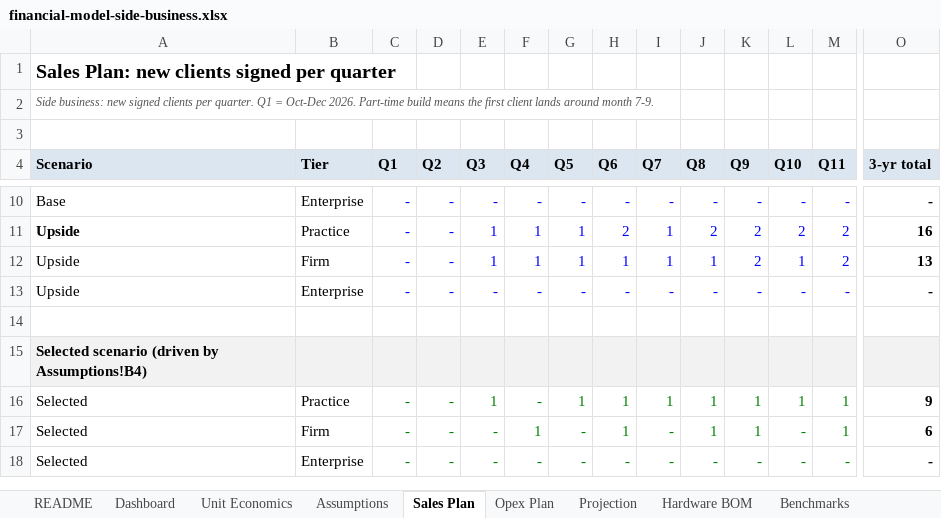
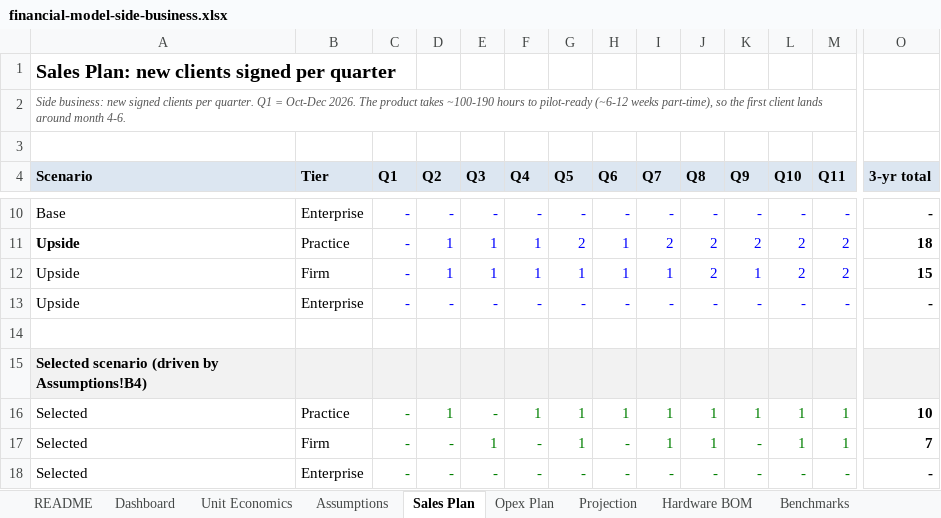
Before and after one commit to sammyawad/AirGappedAI, an Excel workbook: docs/business/financial-model-side-business.xlsx, sheet Sales Plan, drawn as a sheet; only a part is shown, gaps mark what is left out; values as stored, in another font and other column widths than the file's, no borders; the diff covers the shown part only; the diff names each change by its address in the sheet, - before the commit and + after, or states it on an @@ line.

```diff
--- a/docs/business/financial-model-side-business.xlsx (sheet Sales Plan)
+++ b/docs/business/financial-model-side-business.xlsx (sheet Sales Plan)
-A2 (Scenario): …Oct-Dec 2026. Part-time build means the first client lands around month 7-9.
+A2 (Scenario): …Oct-Dec 2026. The product takes ~100-190 hours to pilot-ready (~6-12 weeks part-time), so the first client lands around month 4-6.
-D11:D12 (Q2): -
+D11:D12 (Q2): 1
-G11 (Q5): 1
+G11 (Q5): 2
-H11 (Q6): 2
+H11 (Q6): 1
-I11 (Q7): 1
+I11 (Q7): 2
-O11 (3-yr total): 16
+O11 (3-yr total): 18
-J12 (Q8): 1
+J12 (Q8): 2
-K12 (Q9): 2
+K12 (Q9): 1
-L12 (Q10): 1
+L12 (Q10): 2
-O12 (3-yr total): 13
+O12 (3-yr total): 15
-D16 (Q2): -
+D16 (Q2): 1
-E16 (Q3): 1
+E16 (Q3): -
-F16 (Q4): -
+F16 (Q4): 1
-O16 (3-yr total): 9
+O16 (3-yr total): 10
-E17 (Q3): -
+E17 (Q3): 1
-F17 (Q4): 1
+F17 (Q4): -
-G17 (Q5): -
+G17 (Q5): 1
-H17 (Q6): 1
+H17 (Q6): -
-I17 (Q7): -
+I17 (Q7): 1
-K17 (Q9): 1
+K17 (Q9): -
-L17 (Q10): -
+L17 (Q10): 1
-O17 (3-yr total): 6
+O17 (3-yr total): 7
```
Also changed, not shown: 29 edited cells elsewhere in this sheet, sheet Projection, sheet Dashboard, 4 other files.
